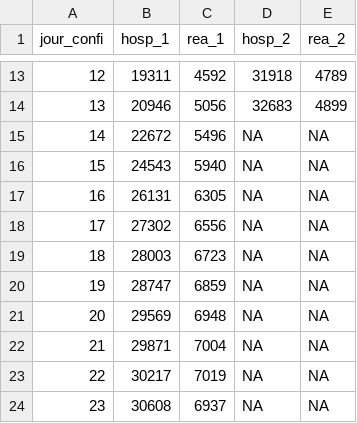
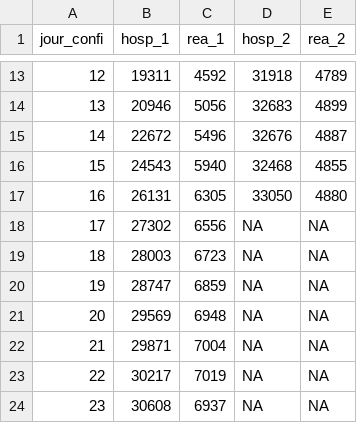
Before and after one commit to alphoenix/Covid-le-retour, a CSV file: compa_confinements.csv, drawn as a sheet; only a part is shown, gaps mark what is left out.

```diff
--- a/compa_confinements.csv
+++ b/compa_confinements.csv
@@ -14,5 +14,5 @@ jour_confi,hosp_1,rea_1,hosp_2,rea_2
 13,20946,5056,32683,4899
-14,22672,5496,NA,NA
-15,24543,5940,NA,NA
-16,26131,6305,NA,NA
+14,22672,5496,32676,4887
+15,24543,5940,32468,4855
+16,26131,6305,33050,4880
 17,27302,6556,NA,NA
```
Also changed, not shown: hosp_departements.csv, incidence_france.csv, 2 other files.
